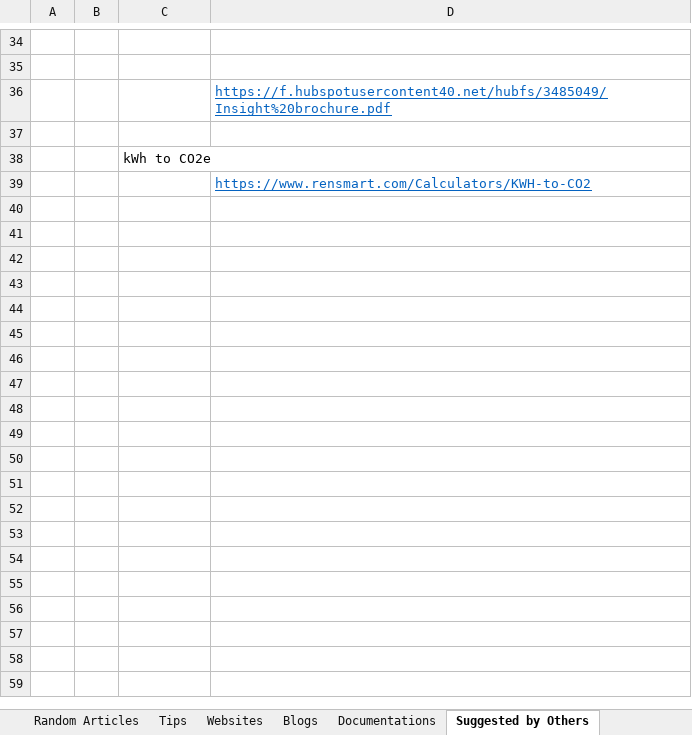
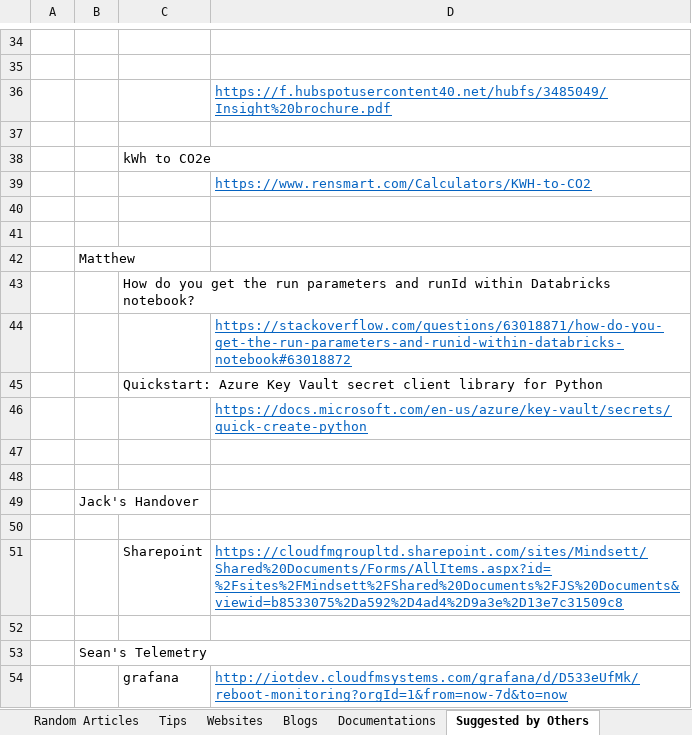
Before and after one commit to XiaozhanYang/technical-tips, an Excel workbook: Technical Tips.xlsx, sheet Suggested by Others, drawn as a sheet; only a part is shown, gaps mark what is left out; values as stored, in another font and other column widths than the file's, no borders; the diff names each change by its address in the sheet, - before the commit and + after, or states it on an @@ line.

Commit message:
added suggested sites from colleagues

```diff
--- a/Technical Tips.xlsx (sheet Suggested by Others)
+++ b/Technical Tips.xlsx (sheet Suggested by Others)
+row 40: (empty)
+row 41: (empty)
+row 42:  | Matthew
+row 43:  |  | How do you get the run parameters and runId within Databricks notebook?
+row 44:  |  |  | https://stackoverflow.com/questions/63018871/how-do-you-get-the-run-parameters-and-runid-within-databricks-notebook#63018872
+row 45:  |  | Quickstart: Azure Key Vault secret client library for Python
+row 46:  |  |  | https://docs.microsoft.com/en-us/azure/key-vault/secrets/quick-create-python
+row 47: (empty)
+row 48: (empty)
+row 49:  | Jack's Handover
+row 50: (empty)
+row 51:  |  | Sharepoint | https://cloudfmgroupltd.sharepoint.com/sites/Mindsett/Shared%20Documents/Forms/AllItems.aspx?id=%2Fsites%2FMindsett%2FShared%20Documents%2FJS%20Documents&viewid=b8533075%2Da592%2D4ad4%2D9a3e%2D13e7c31509c8
+row 52: (empty)
+row 53:  | Sean's Telemetry
+row 54:  |  | grafana | http://iotdev.cloudfmsystems.com/grafana/d/D533eUfMk/reboot-monitoring?orgId=1&from=now-7d&to=now
```
Also changed, not shown: sheet Random Articles.
